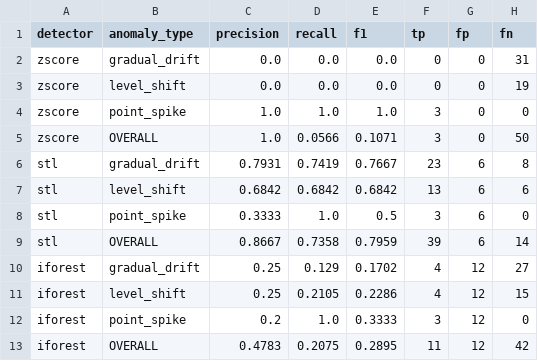
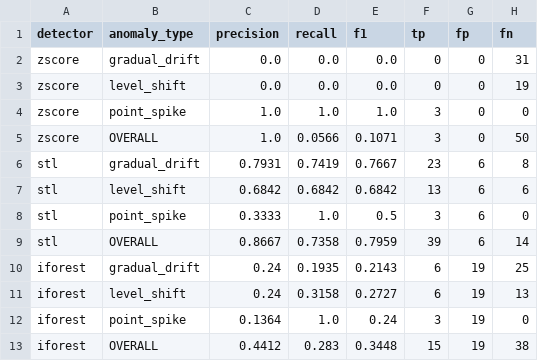
Before and after one commit to Urthella/costsight, a CSV file: examples/comparison.csv, drawn as a sheet.

```diff
--- a/examples/comparison.csv
+++ b/examples/comparison.csv
@@ -9,5 +9,5 @@ stl,point_spike,0.3333,1.0,0.5,3,6,0
 stl,OVERALL,0.8667,0.7358,0.7959,39,6,14
-iforest,gradual_drift,0.25,0.129,0.1702,4,12,27
-iforest,level_shift,0.25,0.2105,0.2286,4,12,15
-iforest,point_spike,0.2,1.0,0.3333,3,12,0
-iforest,OVERALL,0.4783,0.2075,0.2895,11,12,42
+iforest,gradual_drift,0.24,0.1935,0.2143,6,19,25
+iforest,level_shift,0.24,0.3158,0.2727,6,19,13
+iforest,point_spike,0.1364,1.0,0.24,3,19,0
+iforest,OVERALL,0.4412,0.283,0.3448,15,19,38
```
Also changed, not shown: 9 other files.
